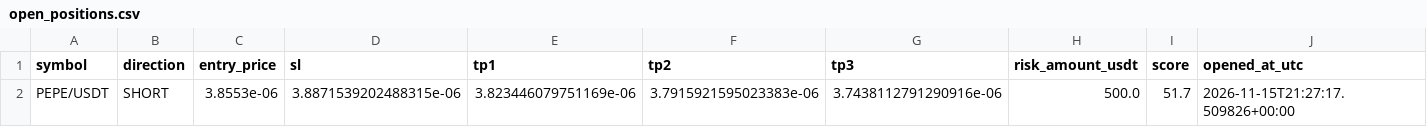
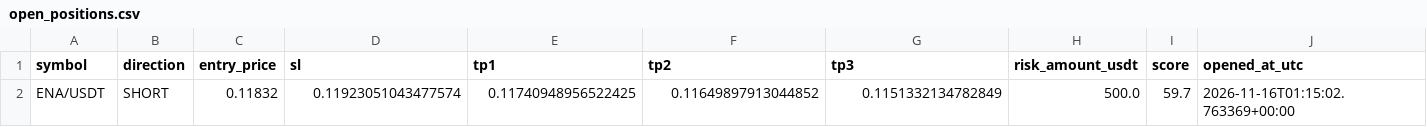
Before and after one commit to kotylevskiyv/crypto-alert-bot, a CSV file: state/open_positions.csv, drawn as a sheet; removed rows and columns are numbered as before the commit, all else as after; the diff names each change by its address in the sheet, - before the commit and + after, or states it on an @@ line.

```diff
--- a/state/open_positions.csv
+++ b/state/open_positions.csv
-row 2: PEPE/USDT | SHORT | 3.8553e-06 | 3.8871539202488315e-06 | 3.823446079751169e-06 | 3.7915921595023383e-06 | 3.7438112791290916e-06 | 500.0 | 51.7 | 2026-11-15T21:27:17.509826+00:00
+row 2: ENA/USDT | SHORT | 0.11832 | 0.11923051043477574 | 0.11740948956522425 | 0.11649897913044852 | 0.1151332134782849 | 500.0 | 59.7 | 2026-11-16T01:15:02.763369+00:00
```
Also changed, not shown: signals_log.csv, state/trade_history.csv.
